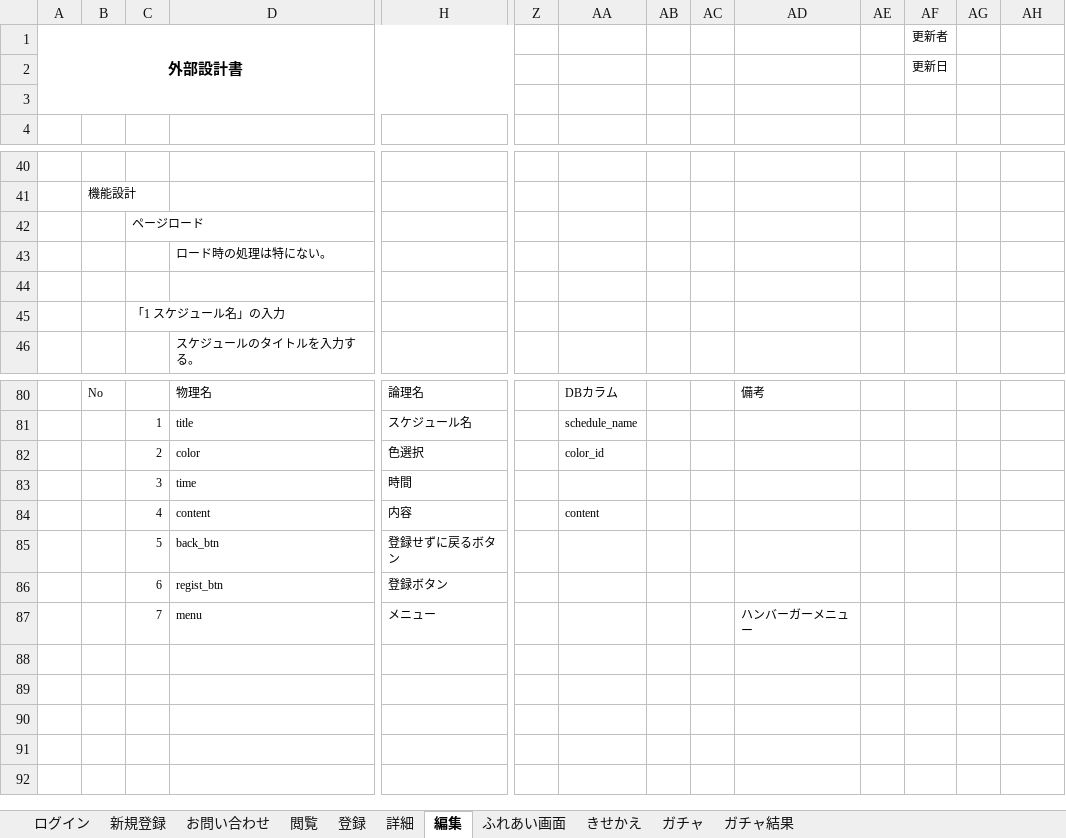
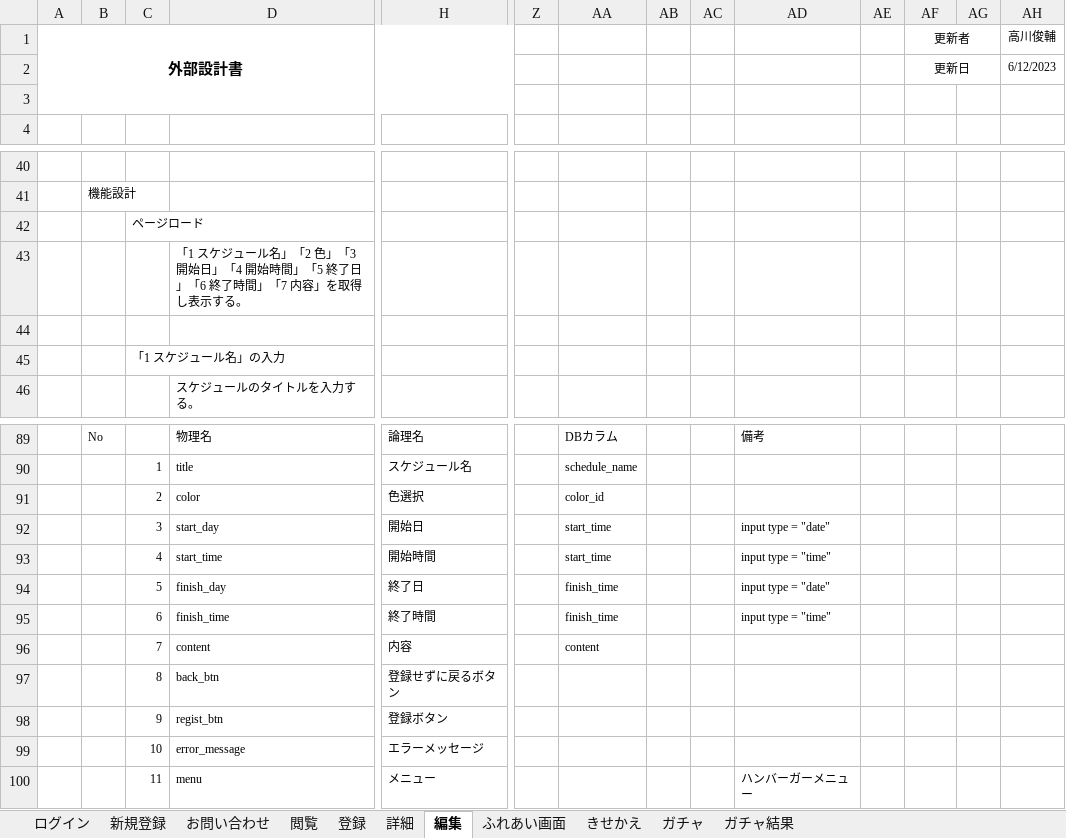
Before and after one commit to dojo2023/E-3, an Excel workbook: doc/2_外部設計/外部設計書_ふっクラフト.xlsx, sheet 編集, drawn as a sheet; only a part is shown, gaps mark what is left out; values as stored, in another font and other column widths than the file's, no borders; charts and pictures not drawn; removed rows and columns are numbered as before the commit, all else as after; rows hold the shown columns only; the diff covers the shown part only; the diff names each change by its address in the sheet, - before the commit and + after, or states it on an @@ line.

```diff
--- a/doc/2_外部設計/外部設計書_ふっクラフト.xlsx (sheet 編集)
+++ b/doc/2_外部設計/外部設計書_ふっクラフト.xlsx (sheet 編集)
+AF1:AG1 merged
-AH1: (empty)
+AH1: 高川俊輔
+AF2:AG2 merged
-AH2 (高川俊輔): (empty)
+AH2 (高川俊輔): 6/12/2023
-D43: ロード時の処理は特にない。
+D43: 「1 スケジュール名」「2 色」「3 開始日」「4 開始時間」「5 終了日」「6 終了時間」「7 内容」を取得し表示する。
-row 83:  |  | 3 | time | 時間
+row 92:  |  | 3 | start_day | 開始日 |  | start_time |  |  | input type = "date"
+row 93:  |  | 4 | start_time | 開始時間 |  | start_time |  |  | input type = "time"
+row 94:  |  | 5 | finish_day | 終了日 |  | finish_time |  |  | input type = "date"
+row 95:  |  | 6 | finish_time | 終了時間 |  | finish_time |  |  | input type = "time"
-C96: 4
+C96: 7
-C97: 5
+C97: 8
-C98: 6
+C98: 9
+row 99:  |  | 10 | error_message | エラーメッセージ
-C100: 7
+C100: 11
```
Also changed, not shown: 9 added rows, 10 edited cells and merged cells elsewhere in this sheet, sheet 登録, sheet 詳細, sheet 閲覧, sheet ガチャ結果, sheet お問い合わせ, sheet きせかえ, 4 more sheets, charts or pictures.
